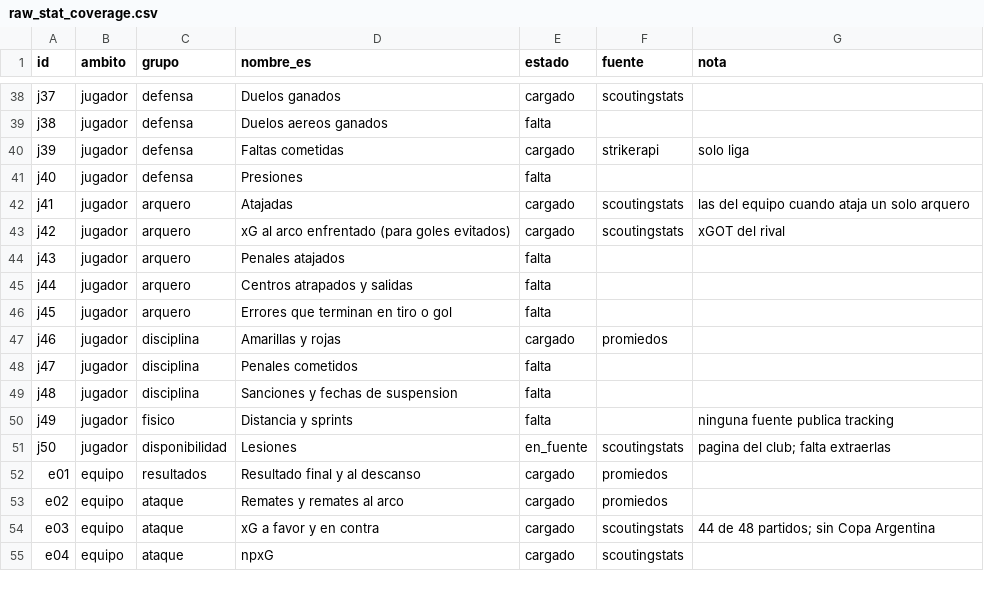
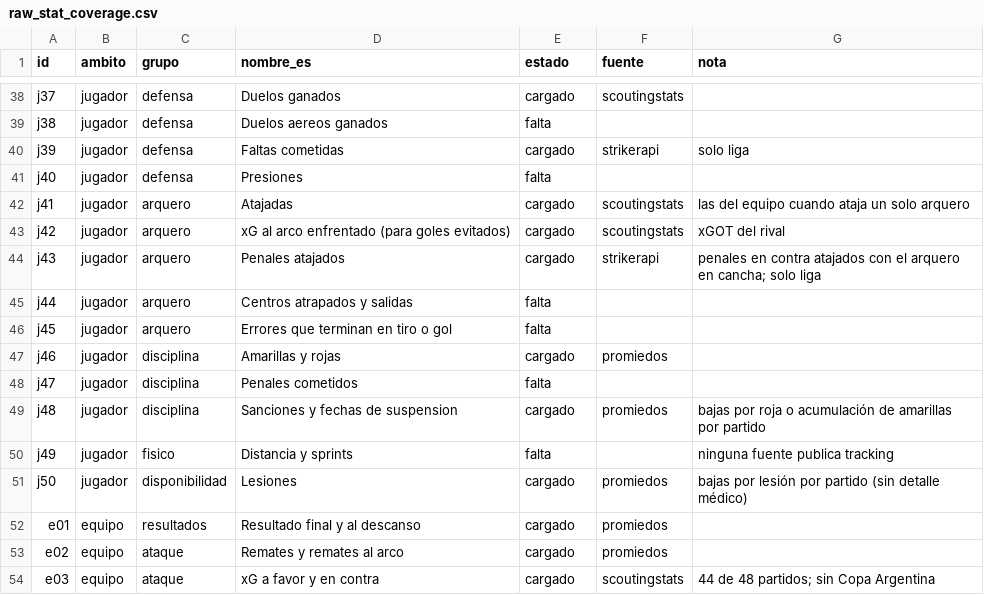
Before and after one commit to altamirandapatricioseb/Pelotheta-Futbol-, a CSV file: data/raw_stat_coverage.csv, drawn as a sheet; only a part is shown, gaps mark what is left out; the shorter side is filled out with more unchanged rows; the diff covers the shown part only.

```diff
--- a/data/raw_stat_coverage.csv
+++ b/data/raw_stat_coverage.csv
@@ -43,3 +43,3 @@ j41,jugador,arquero,Atajadas,cargado,scoutingstats,las del equipo cuando ataja u
 j42,jugador,arquero,xG al arco enfrentado (para goles evitados),cargado,scoutingstats,xGOT del rival
-j43,jugador,arquero,Penales atajados,falta,,
+j43,jugador,arquero,Penales atajados,cargado,strikerapi,penales en contra atajados con el arquero en cancha; solo liga
 j44,jugador,arquero,Centros atrapados y salidas,falta,,
@@ -48,5 +48,5 @@ j46,jugador,disciplina,Amarillas y rojas,cargado,promiedos,
 j47,jugador,disciplina,Penales cometidos,falta,,
-j48,jugador,disciplina,Sanciones y fechas de suspension,falta,,
+j48,jugador,disciplina,Sanciones y fechas de suspension,cargado,promiedos,bajas por roja o acumulación de amarillas por partido
 j49,jugador,fisico,Distancia y sprints,falta,,ninguna fuente publica tracking
-j50,jugador,disponibilidad,Lesiones,en_fuente,scoutingstats,pagina del club; falta extraerlas
+j50,jugador,disponibilidad,Lesiones,cargado,promiedos,bajas por lesión por partido (sin detalle médico)
 e01,equipo,resultados,Resultado final y al descanso,cargado,promiedos,
```
Also changed, not shown: 17 added rows and 32 edited cells elsewhere in this file, 17 other files.
